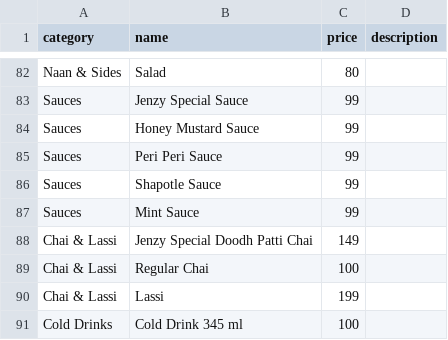
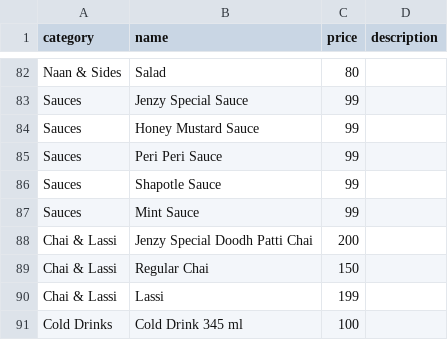
Before and after one commit to jenzy-lounge/jenzy-lounge.github.io, a CSV file: menu.csv, drawn as a sheet; only a part is shown, gaps mark what is left out.

Commit message:
Update chai prices: regular 150, doodh patti 200

```diff
--- a/menu.csv
+++ b/menu.csv
@@ -87,4 +87,4 @@ Sauces,Shapotle Sauce,99,
 Sauces,Mint Sauce,99,
-Chai & Lassi,Jenzy Special Doodh Patti Chai,149,
-Chai & Lassi,Regular Chai,100,
+Chai & Lassi,Jenzy Special Doodh Patti Chai,200,
+Chai & Lassi,Regular Chai,150,
 Chai & Lassi,Lassi,199,
```
Also changed, not shown: 1 other file.
